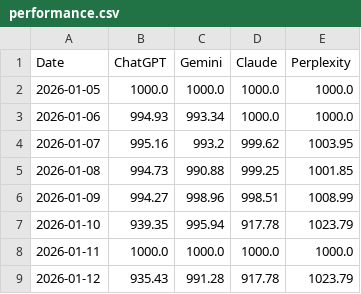
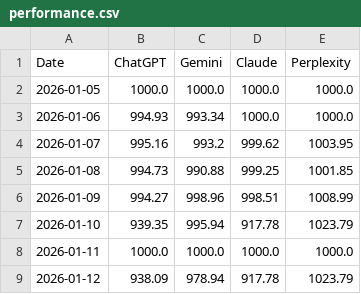
Before and after one commit to Seve1995/ai-portfolio-experiment, a CSV file: logs/performance.csv, drawn as a sheet.

```diff
--- a/logs/performance.csv
+++ b/logs/performance.csv
@@ -8,2 +8,2 @@ Date,ChatGPT,Gemini,Claude,Perplexity
 2026-01-11,1000.0,1000.0,1000.0,1000.0
-2026-01-12,935.43,991.28,917.78,1023.79
+2026-01-12,938.09,978.94,917.78,1023.79
```
Also changed, not shown: 3 other files.
